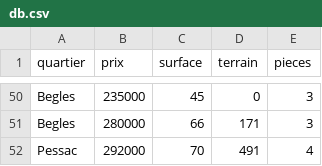
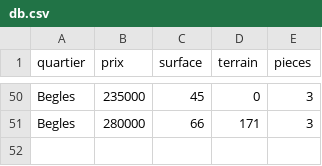
Before and after one commit to ggoupy/HouseEstimator, a CSV file: db.csv, drawn as a sheet; only a part is shown, gaps mark what is left out.

Commit message:
DB

```diff
--- a/db.csv
+++ b/db.csv
@@ -51,2 +51 @@ Begles,235000,45,0,3
 Begles,280000,66,171,3
-Pessac,292000,70,491,4
```
